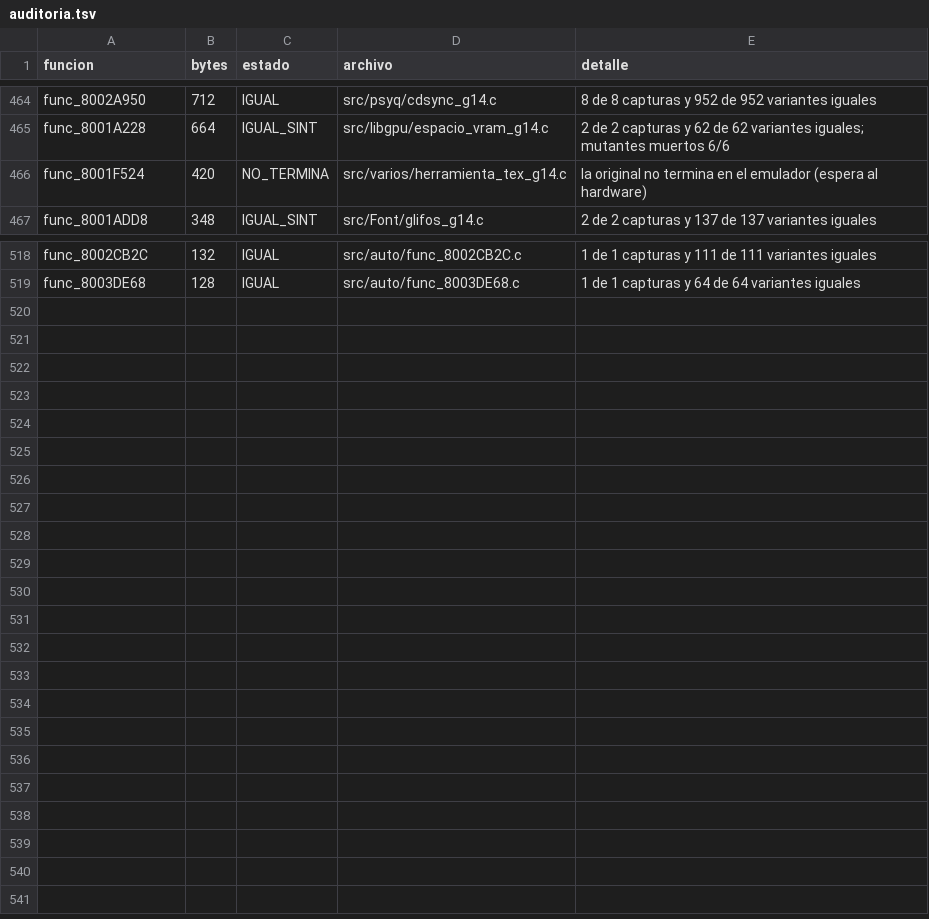
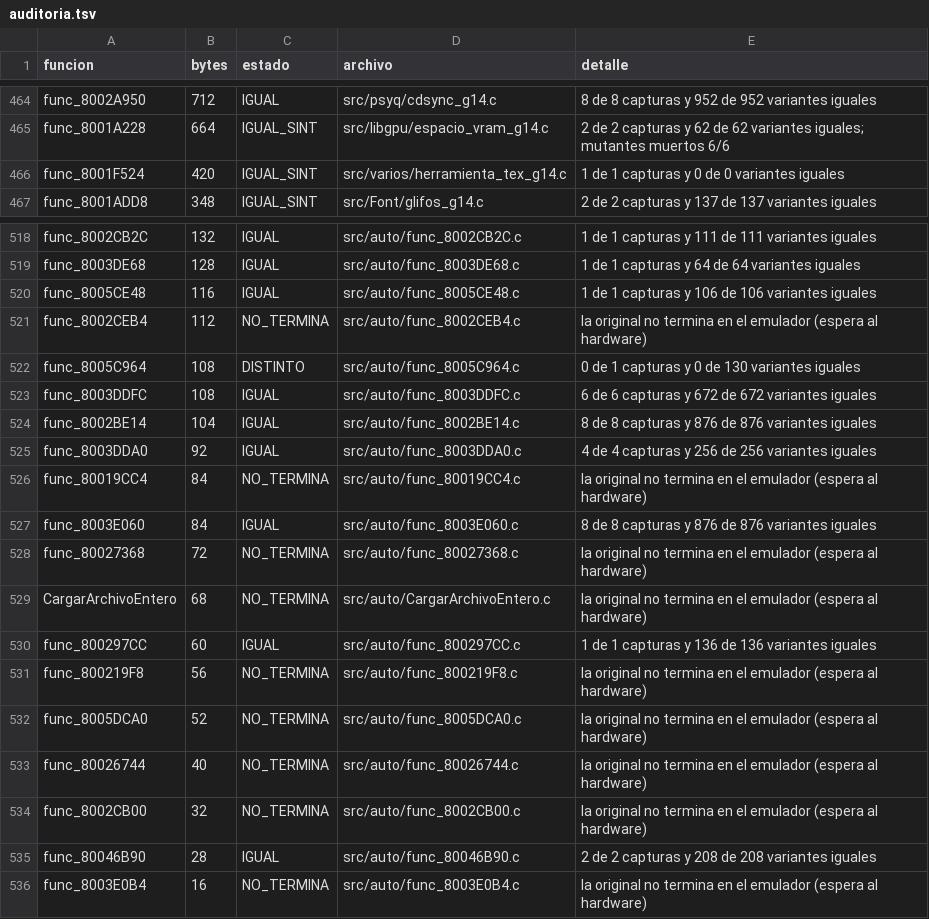
Before and after one commit to Tunuba/SABRINA, a TSV file: notas/fases/auditoria.tsv, drawn as a sheet; only a part is shown, gaps mark what is left out; the diff covers the shown part only.

```diff
--- a/notas/fases/auditoria.tsv
+++ b/notas/fases/auditoria.tsv
@@ -465,3 +465,3 @@ func_8002A950	712	IGUAL	src/psyq/cdsync_g14.c	8 de 8 capturas y 952 de 952 varia
 func_8001A228	664	IGUAL_SINT	src/libgpu/espacio_vram_g14.c	2 de 2 capturas y 62 de 62 variantes iguales; mutantes muertos 6/6
-func_8001F524	420	NO_TERMINA	src/varios/herramienta_tex_g14.c	la original no termina en el emulador (espera al hardware)
+func_8001F524	420	IGUAL_SINT	src/varios/herramienta_tex_g14.c	1 de 1 capturas y 0 de 0 variantes iguales
 func_8001ADD8	348	IGUAL_SINT	src/Font/glifos_g14.c	2 de 2 capturas y 137 de 137 variantes iguales
@@ -519 +519,18 @@ func_8002CB2C	132	IGUAL	src/auto/func_8002CB2C.c	1 de 1 capturas y 111 de 111 va
 func_8003DE68	128	IGUAL	src/auto/func_8003DE68.c	1 de 1 capturas y 64 de 64 variantes iguales
+func_8005CE48	116	IGUAL	src/auto/func_8005CE48.c	1 de 1 capturas y 106 de 106 variantes iguales
+func_8002CEB4	112	NO_TERMINA	src/auto/func_8002CEB4.c	la original no termina en el emulador (espera al hardware)
+func_8005C964	108	DISTINTO	src/auto/func_8005C964.c	0 de 1 capturas y 0 de 130 variantes iguales
+func_8003DDFC	108	IGUAL	src/auto/func_8003DDFC.c	6 de 6 capturas y 672 de 672 variantes iguales
+func_8002BE14	104	IGUAL	src/auto/func_8002BE14.c	8 de 8 capturas y 876 de 876 variantes iguales
+func_8003DDA0	92	IGUAL	src/auto/func_8003DDA0.c	4 de 4 capturas y 256 de 256 variantes iguales
+func_80019CC4	84	NO_TERMINA	src/auto/func_80019CC4.c	la original no termina en el emulador (espera al hardware)
+func_8003E060	84	IGUAL	src/auto/func_8003E060.c	8 de 8 capturas y 876 de 876 variantes iguales
+func_80027368	72	NO_TERMINA	src/auto/func_80027368.c	la original no termina en el emulador (espera al hardware)
+CargarArchivoEntero	68	NO_TERMINA	src/auto/CargarArchivoEntero.c	la original no termina en el emulador (espera al hardware)
+func_800297CC	60	IGUAL	src/auto/func_800297CC.c	1 de 1 capturas y 136 de 136 variantes iguales
+func_800219F8	56	NO_TERMINA	src/auto/func_800219F8.c	la original no termina en el emulador (espera al hardware)
+func_8005DCA0	52	NO_TERMINA	src/auto/func_8005DCA0.c	la original no termina en el emulador (espera al hardware)
+func_80026744	40	NO_TERMINA	src/auto/func_80026744.c	la original no termina en el emulador (espera al hardware)
+func_8002CB00	32	NO_TERMINA	src/auto/func_8002CB00.c	la original no termina en el emulador (espera al hardware)
+func_80046B90	28	IGUAL	src/auto/func_80046B90.c	2 de 2 capturas y 208 de 208 variantes iguales
+func_8003E0B4	16	NO_TERMINA	src/auto/func_8003E0B4.c	la original no termina en el emulador (espera al hardware)
```
Also changed, not shown: 8 edited cells elsewhere in this file.
